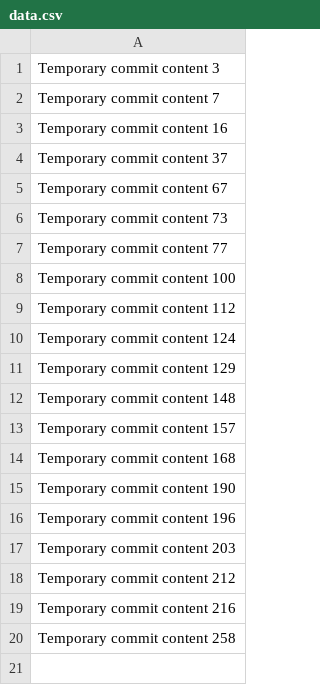
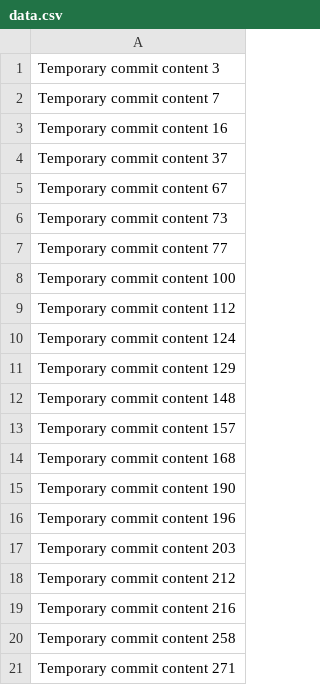
Before and after one commit to cdavidulanap/JobFinderPro, a CSV file: data.csv, drawn as a sheet.

```diff
--- a/data.csv
+++ b/data.csv
@@ -20 +20,2 @@ Temporary commit content 216
 Temporary commit content 258
+Temporary commit content 271
```
